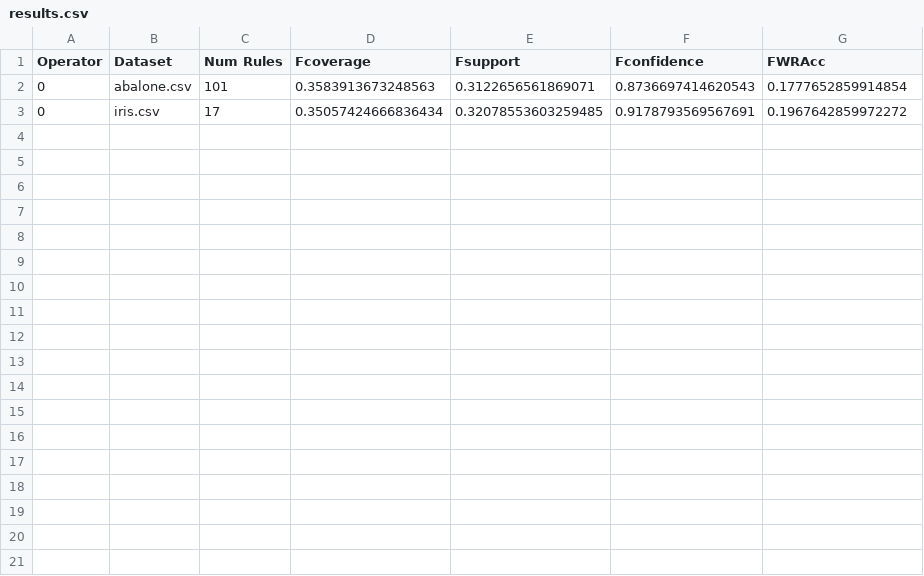
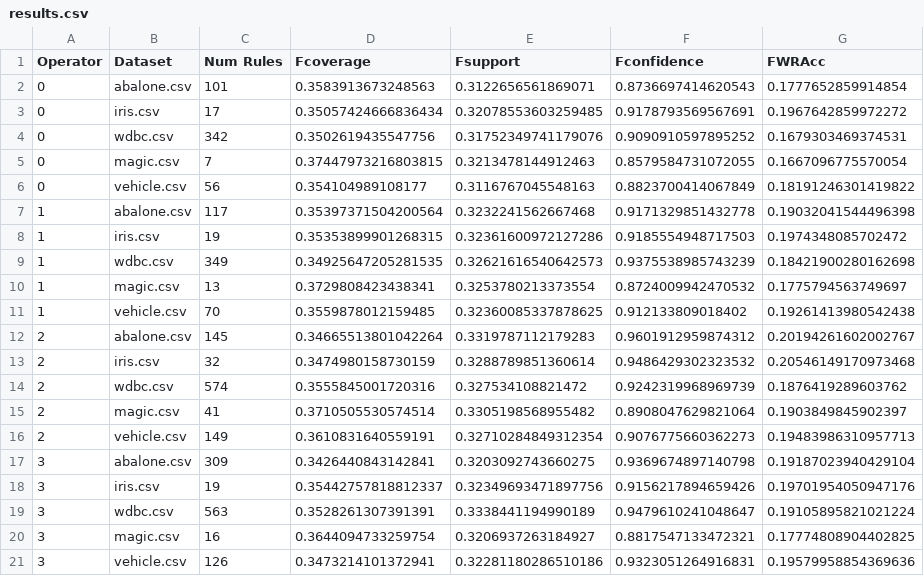
Before and after one commit to rferper/FIRM, a CSV file: examples/results.csv, drawn as a sheet.

Commit message:
New examples

```diff
--- a/examples/results.csv
+++ b/examples/results.csv
@@ -3 +3,19 @@ Operator,Dataset,Num Rules,Fcoverage,Fsupport,Fconfidence,FWRAcc
 0,iris.csv,17,0.35057424666836434,0.32078553603259485,0.9178793569567691,0.1967642859972272
+0,wdbc.csv,342,0.3502619435547756,0.31752349741179076,0.9090910597895252,0.1679303469374531
+0,magic.csv,7,0.37447973216803815,0.3213478144912463,0.8579584731072055,0.1667096775570054
+0,vehicle.csv,56,0.354104989108177,0.3116767045548163,0.8823700414067849,0.18191246301419822
+1,abalone.csv,117,0.35397371504200564,0.3232241562667468,0.9171329851432778,0.19032041544496398
+1,iris.csv,19,0.35353899901268315,0.32361600972127286,0.9185554948717503,0.1974348085702472
+1,wdbc.csv,349,0.34925647205281535,0.32621616540642573,0.9375538985743239,0.18421900280162698
+1,magic.csv,13,0.3729808423438341,0.3253780213373554,0.8724009942470532,0.1775794563749697
+1,vehicle.csv,70,0.3559878012159485,0.32360085337878625,0.912133809018402,0.19261413980542438
+2,abalone.csv,145,0.34665513801042264,0.3319787112179283,0.9601912959874312,0.20194261602002767
+2,iris.csv,32,0.3474980158730159,0.3288789851360614,0.9486429302323532,0.20546149170973468
+2,wdbc.csv,574,0.3555845001720316,0.327534108821472,0.9242319968969739,0.1876419289603762
+2,magic.csv,41,0.3710505530574514,0.3305198568955482,0.8908047629821064,0.1903849845902397
+2,vehicle.csv,149,0.3610831640559191,0.32710284849312354,0.9076775660362273,0.19483986310957713
+3,abalone.csv,309,0.3426440843142841,0.3203092743660275,0.9369674897140798,0.19187023940429104
+3,iris.csv,19,0.35442757818812337,0.32349693471897756,0.9156217894659426,0.19701954050947176
+3,wdbc.csv,563,0.3528261307391391,0.3338441194990189,0.9479610241048647,0.19105895821021224
+3,magic.csv,16,0.3644094733259754,0.3206937263184927,0.8817547133472321,0.17774808904402825
+3,vehicle.csv,126,0.3473214101372941,0.32281180286510186,0.9323051264916831,0.19579958854369636
```
Also changed, not shown: 11 other files.
